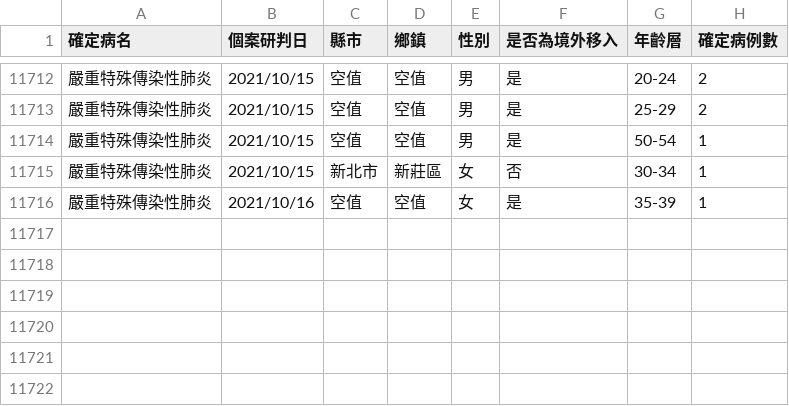
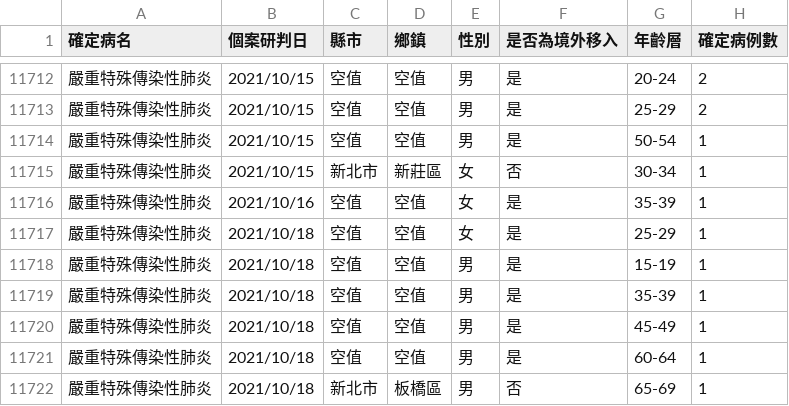
Before and after one commit to Linc-tw/COVID_breakdown, a CSV file: raw_data/COVID-19_in_Taiwan_raw_data_county_age.csv, drawn as a sheet; only a part is shown, gaps mark what is left out; the diff names each change by its address in the sheet, - before the commit and + after, or states it on an @@ line.

Commit message:
Automatic data update

```diff
--- a/raw_data/COVID-19_in_Taiwan_raw_data_county_age.csv
+++ b/raw_data/COVID-19_in_Taiwan_raw_data_county_age.csv
+row 11717: 嚴重特殊傳染性肺炎 | 2021/10/18 | 空值 | 空值 | 女 | 是 | 25-29 | 1
+row 11718: 嚴重特殊傳染性肺炎 | 2021/10/18 | 空值 | 空值 | 男 | 是 | 15-19 | 1
+row 11719: 嚴重特殊傳染性肺炎 | 2021/10/18 | 空值 | 空值 | 男 | 是 | 35-39 | 1
+row 11720: 嚴重特殊傳染性肺炎 | 2021/10/18 | 空值 | 空值 | 男 | 是 | 45-49 | 1
+row 11721: 嚴重特殊傳染性肺炎 | 2021/10/18 | 空值 | 空值 | 男 | 是 | 60-64 | 1
+row 11722: 嚴重特殊傳染性肺炎 | 2021/10/18 | 新北市 | 板橋區 | 男 | 否 | 65-69 | 1
```
Also changed, not shown: processed_data/2021/local_case_per_county.csv, processed_data/2021/vaccination_by_brand.csv, 53 other files.
